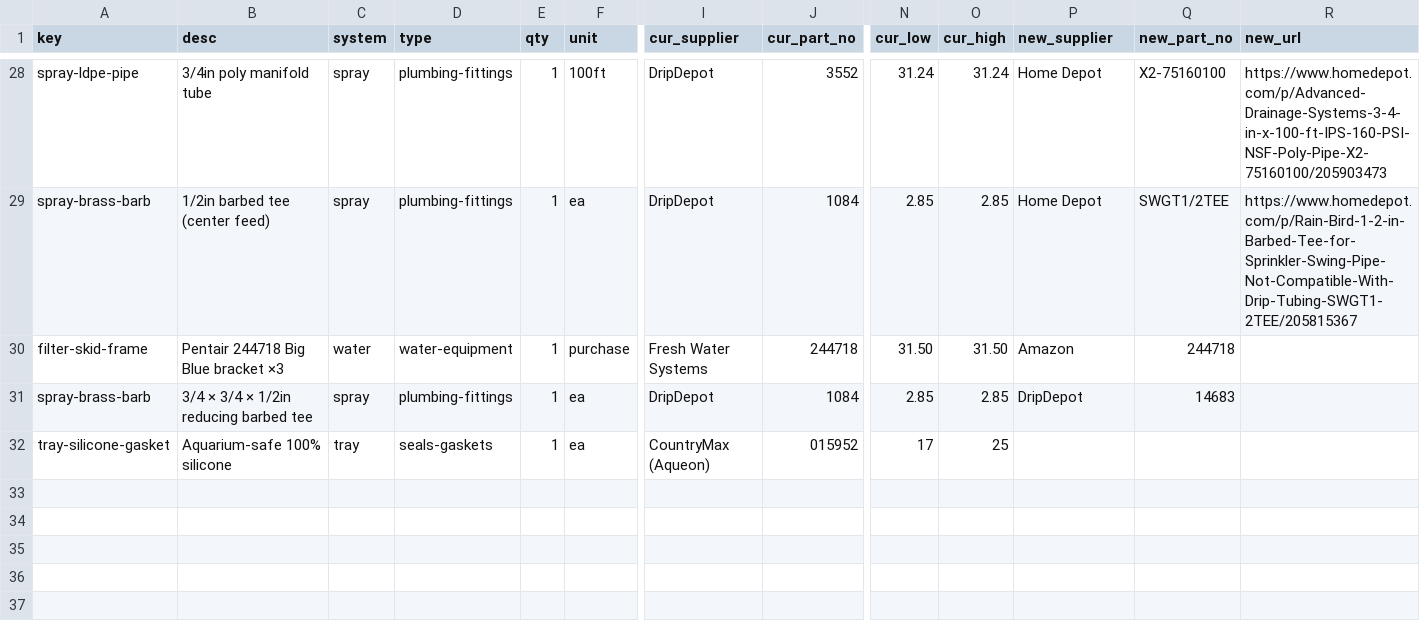
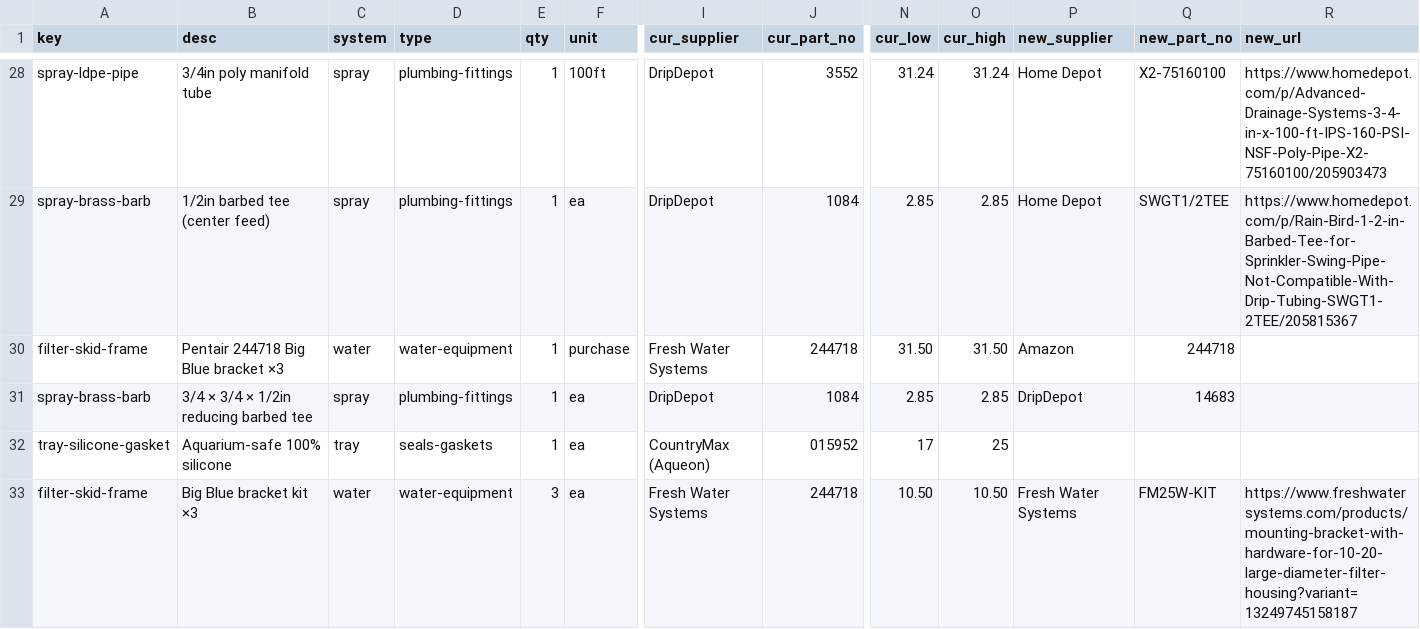
Before and after one commit to alvinr/tbs, a CSV file: src/generators/parts-worklist.csv, drawn as a sheet; only a part is shown, gaps mark what is left out; rows hold the shown columns only; the diff names each change by its address in the sheet, - before the commit and + after, or states it on an @@ line.

Commit message:
Parts: Big Blue brackets → 3× FM25W-KIT bracket kits, Fresh Water Systems $11.95 ea

```diff
--- a/src/generators/parts-worklist.csv
+++ b/src/generators/parts-worklist.csv
+row 33: filter-skid-frame | Big Blue bracket kit ×3 | water | water-equipment | 3 | ea | Fresh Water Systems | 244718 | 10.50 | 10.50 | Fresh Water Systems | FM25W-KIT | https://www.freshwatersystems.com/products/mounting-bracket-with-hardware-for-10-20-large-diameter-filter-housing?variant=13249745158187
```
Also changed, not shown: 8 other files.
